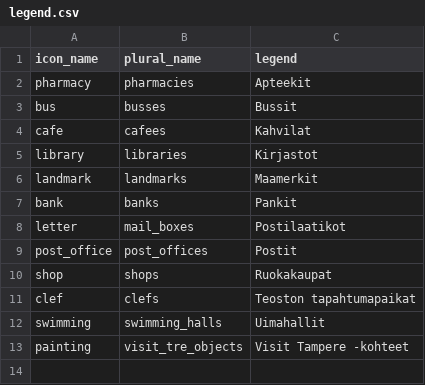
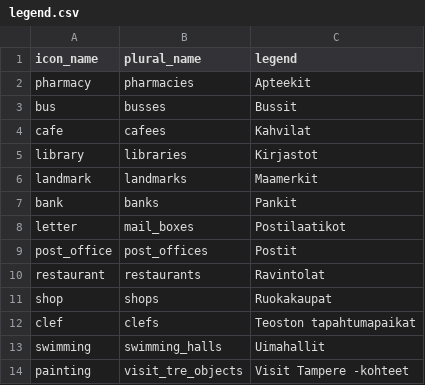
Before and after one commit to ernoma/liki3d, a CSV file: public/data/legend.csv, drawn as a sheet; the diff names each change by its address in the sheet, - before the commit and + after, or states it on an @@ line.

Commit message:
Add restaurants to the map

```diff
--- a/public/data/legend.csv
+++ b/public/data/legend.csv
+row 10: restaurant | restaurants | Ravintolat
```
Also changed, not shown: 10 other files.
